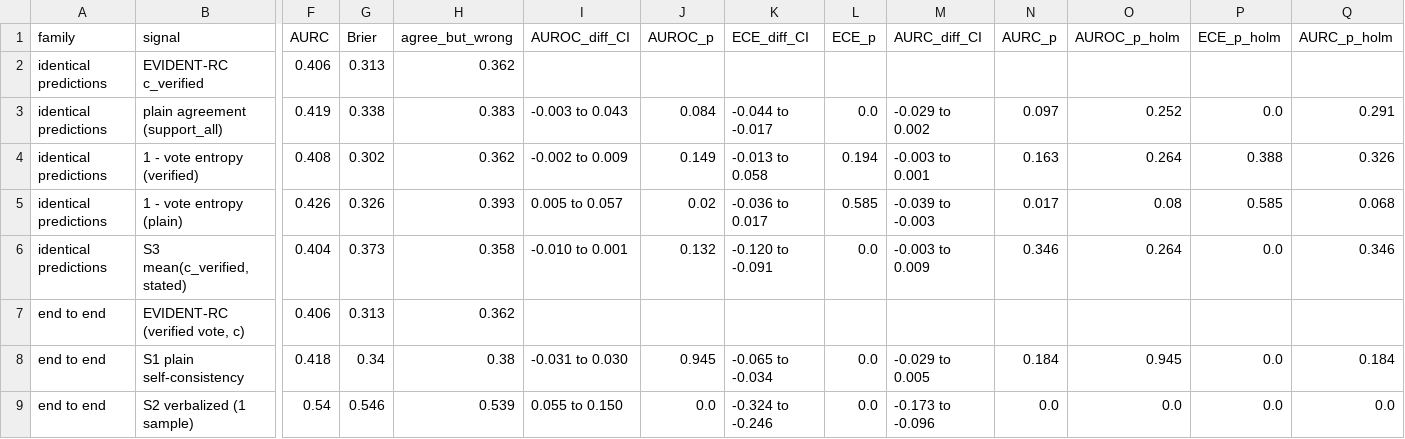
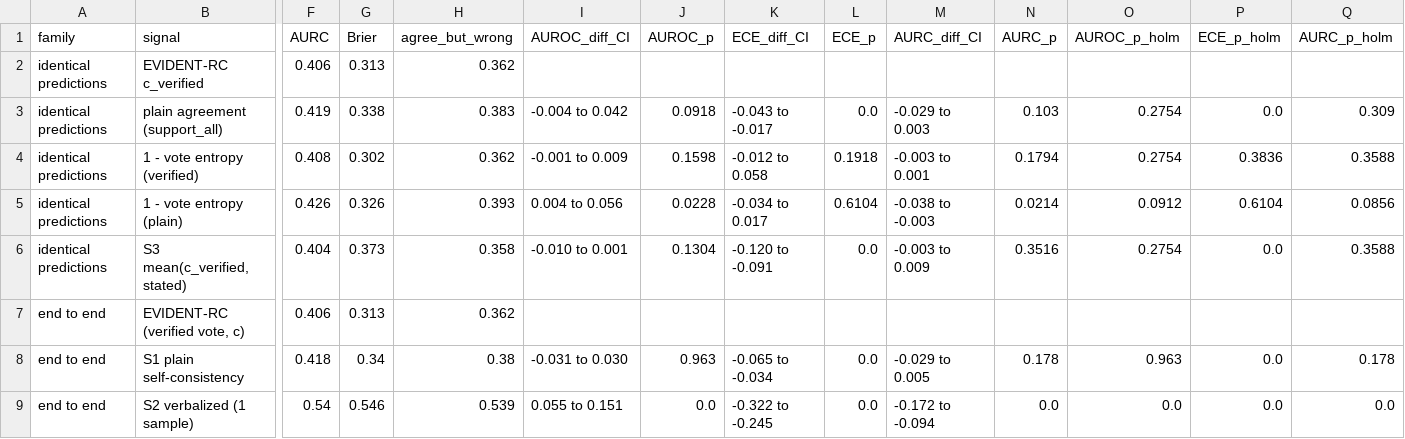
Before and after one commit to Atmosu/evident-rc, a CSV file: results/rq2_compare_n5.csv, drawn as a sheet; only a part is shown, gaps mark what is left out; the diff names each change by its address in the sheet, - before the commit and + after, or states it on an @@ line.

Commit message:
Add post-cutoff test set: requirements, labels, code and results

```diff
--- a/results/rq2_compare_n5.csv
+++ b/results/rq2_compare_n5.csv
-I3 (AUROC_diff_CI): -0.003 to 0.043
+I3 (AUROC_diff_CI): -0.004 to 0.042
-J3 (AUROC_p): 0.084
+J3 (AUROC_p): 0.0918
-K3 (ECE_diff_CI): -0.044 to -0.017
+K3 (ECE_diff_CI): -0.043 to -0.017
-M3 (AURC_diff_CI): -0.029 to 0.002
+M3 (AURC_diff_CI): -0.029 to 0.003
-N3 (AURC_p): 0.097
+N3 (AURC_p): 0.103
-O3 (AUROC_p_holm): 0.252
+O3 (AUROC_p_holm): 0.2754
-Q3 (AURC_p_holm): 0.291
+Q3 (AURC_p_holm): 0.309
-I4 (AUROC_diff_CI): -0.002 to 0.009
+I4 (AUROC_diff_CI): -0.001 to 0.009
-J4 (AUROC_p): 0.149
+J4 (AUROC_p): 0.1598
-K4 (ECE_diff_CI): -0.013 to 0.058
+K4 (ECE_diff_CI): -0.012 to 0.058
-L4 (ECE_p): 0.194
+L4 (ECE_p): 0.1918
-N4 (AURC_p): 0.163
+N4 (AURC_p): 0.1794
-O4 (AUROC_p_holm): 0.264
+O4 (AUROC_p_holm): 0.2754
-P4 (ECE_p_holm): 0.388
+P4 (ECE_p_holm): 0.3836
-Q4 (AURC_p_holm): 0.326
+Q4 (AURC_p_holm): 0.3588
-I5 (AUROC_diff_CI): 0.005 to 0.057
+I5 (AUROC_diff_CI): 0.004 to 0.056
-J5 (AUROC_p): 0.02
+J5 (AUROC_p): 0.0228
-K5 (ECE_diff_CI): -0.036 to 0.017
+K5 (ECE_diff_CI): -0.034 to 0.017
-L5 (ECE_p): 0.585
+L5 (ECE_p): 0.6104
-M5 (AURC_diff_CI): -0.039 to -0.003
+M5 (AURC_diff_CI): -0.038 to -0.003
-N5 (AURC_p): 0.017
+N5 (AURC_p): 0.0214
-O5 (AUROC_p_holm): 0.08
+O5 (AUROC_p_holm): 0.0912
-P5 (ECE_p_holm): 0.585
+P5 (ECE_p_holm): 0.6104
-Q5 (AURC_p_holm): 0.068
+Q5 (AURC_p_holm): 0.0856
-J6 (AUROC_p): 0.132
+J6 (AUROC_p): 0.1304
-N6 (AURC_p): 0.346
+N6 (AURC_p): 0.3516
-O6 (AUROC_p_holm): 0.264
+O6 (AUROC_p_holm): 0.2754
-Q6 (AURC_p_holm): 0.346
+Q6 (AURC_p_holm): 0.3588
-J8 (AUROC_p): 0.945
+J8 (AUROC_p): 0.963
-N8 (AURC_p): 0.184
+N8 (AURC_p): 0.178
-O8 (AUROC_p_holm): 0.945
+O8 (AUROC_p_holm): 0.963
-Q8 (AURC_p_holm): 0.184
+Q8 (AURC_p_holm): 0.178
-I9 (AUROC_diff_CI): 0.055 to 0.150
+I9 (AUROC_diff_CI): 0.055 to 0.151
-K9 (ECE_diff_CI): -0.324 to -0.246
+K9 (ECE_diff_CI): -0.322 to -0.245
-M9 (AURC_diff_CI): -0.173 to -0.096
+M9 (AURC_diff_CI): -0.172 to -0.094
```
Also changed, not shown: 34 other files.
